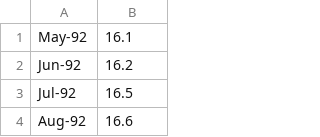
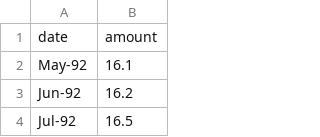
Before and after one commit to edconway/vega, a CSV file: youthunemployment.csv, drawn as a sheet; only a part is shown; the shorter side is filled out with more unchanged rows.

Commit message:
Update youthunemployment.csv

```diff
--- a/youthunemployment.csv
+++ b/youthunemployment.csv
@@ -1 +1,2 @@
+date, amount
 May-92,16.1
```
